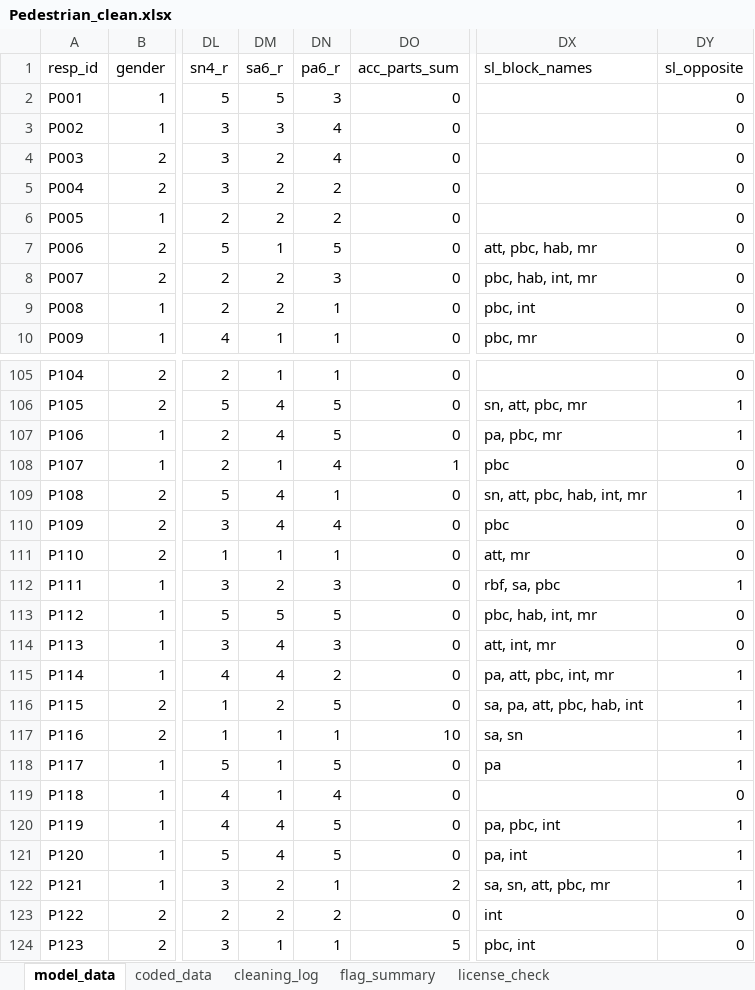
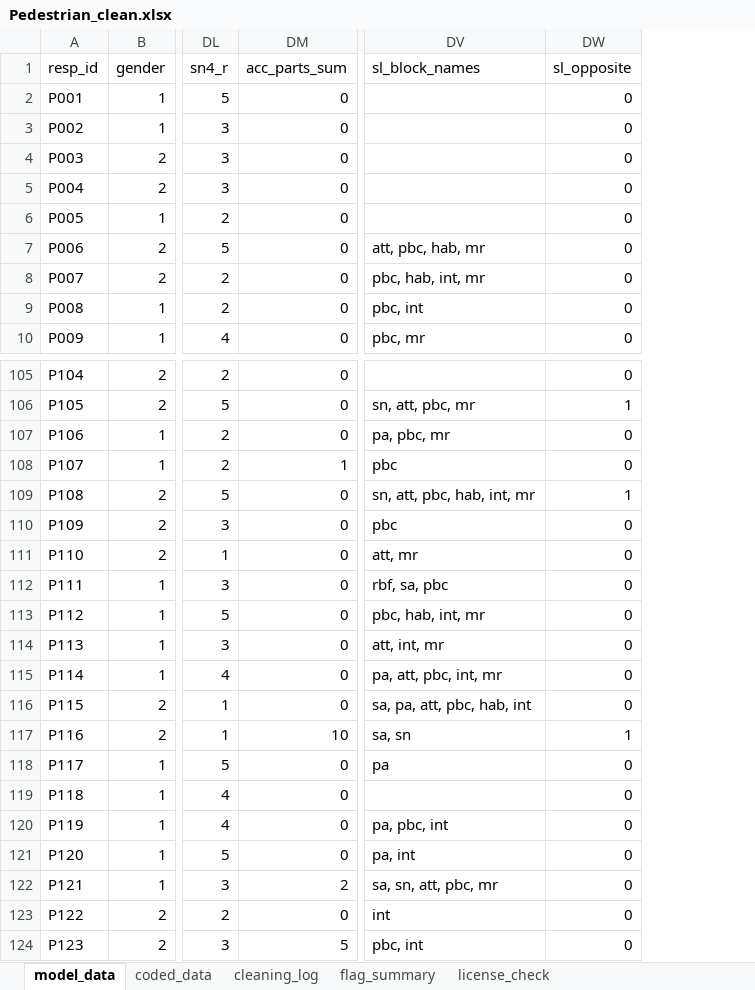
Before and after one commit to Fatemeh-s-tabatabaei/SEM-for-Road-User-Behavior, an Excel workbook: CleaningResults/Pedestrian_clean.xlsx, sheet model_data, drawn as a sheet; only a part is shown, gaps mark what is left out; values as stored, in another font and other column widths than the file's, no borders; removed rows and columns are numbered as before the commit, all else as after; the diff covers the shown part only; the diff names each change by its address in the sheet, - before the commit and + after, or states it on an @@ line.

```diff
--- a/CleaningResults/Pedestrian_clean.xlsx (sheet model_data)
+++ b/CleaningResults/Pedestrian_clean.xlsx (sheet model_data)
-column DM (sa6_r), rows 2-10: 5 | 3 | 2 | 2 | 2 | 1 | 2 | 2 | 1; rows 105-124: 1 | 4 | 4 | 1 | 4 | 4 | 1 | 2 | 5 | 4 | 4 | 2 | 1 | 1 | 1 | 4 | 4 | 2 | 2 | 1
-column DN (pa6_r), rows 2-10: 3 | 4 | 4 | 2 | 2 | 5 | 3 | 1 | 1; rows 105-124: 1 | 5 | 5 | 4 | 1 | 4 | 1 | 3 | 5 | 3 | 2 | 5 | 1 | 5 | 4 | 5 | 5 | 1 | 2 | 1
-DW107 (sl_opposite): 1
+DW107 (sl_opposite): 0
-DW112 (sl_opposite): 1
+DW112 (sl_opposite): 0
-DW115:DW116 (sl_opposite): 1
+DW115:DW116 (sl_opposite): 0
-DW118 (sl_opposite): 1
+DW118 (sl_opposite): 0
-DW120:DW122 (sl_opposite): 1
+DW120:DW122 (sl_opposite): 0
```
Also changed, not shown: 58 edited cells elsewhere in this sheet, sheet coded_data, sheet flag_summary, CleaningResults/Driver_clean.xlsx, CleaningResults/Motorcyclist_clean.xlsx, 41 other files.
